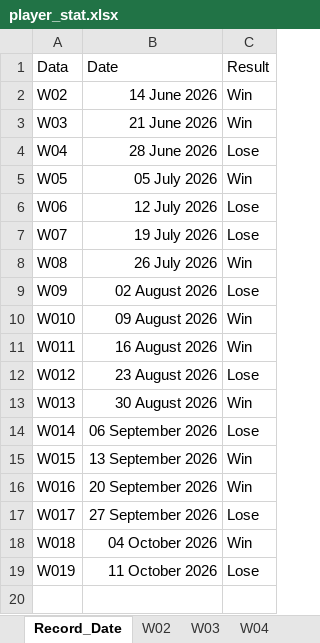
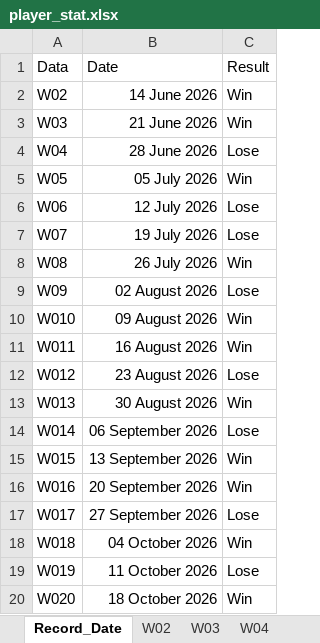
Before and after one commit to game-gomamon/gvgplaner, an Excel workbook: data/player_stat.xlsx, sheet Record_Date, drawn as a sheet; values as stored, in another font and other column widths than the file's, no borders; the diff names each change by its address in the sheet, - before the commit and + after, or states it on an @@ line.

```diff
--- a/data/player_stat.xlsx (sheet Record_Date)
+++ b/data/player_stat.xlsx (sheet Record_Date)
+row 20: W020 | 18 October 2026 | Win
```
Also changed, not shown: other sheet tabs, Member.xlsx, 19 other files.
